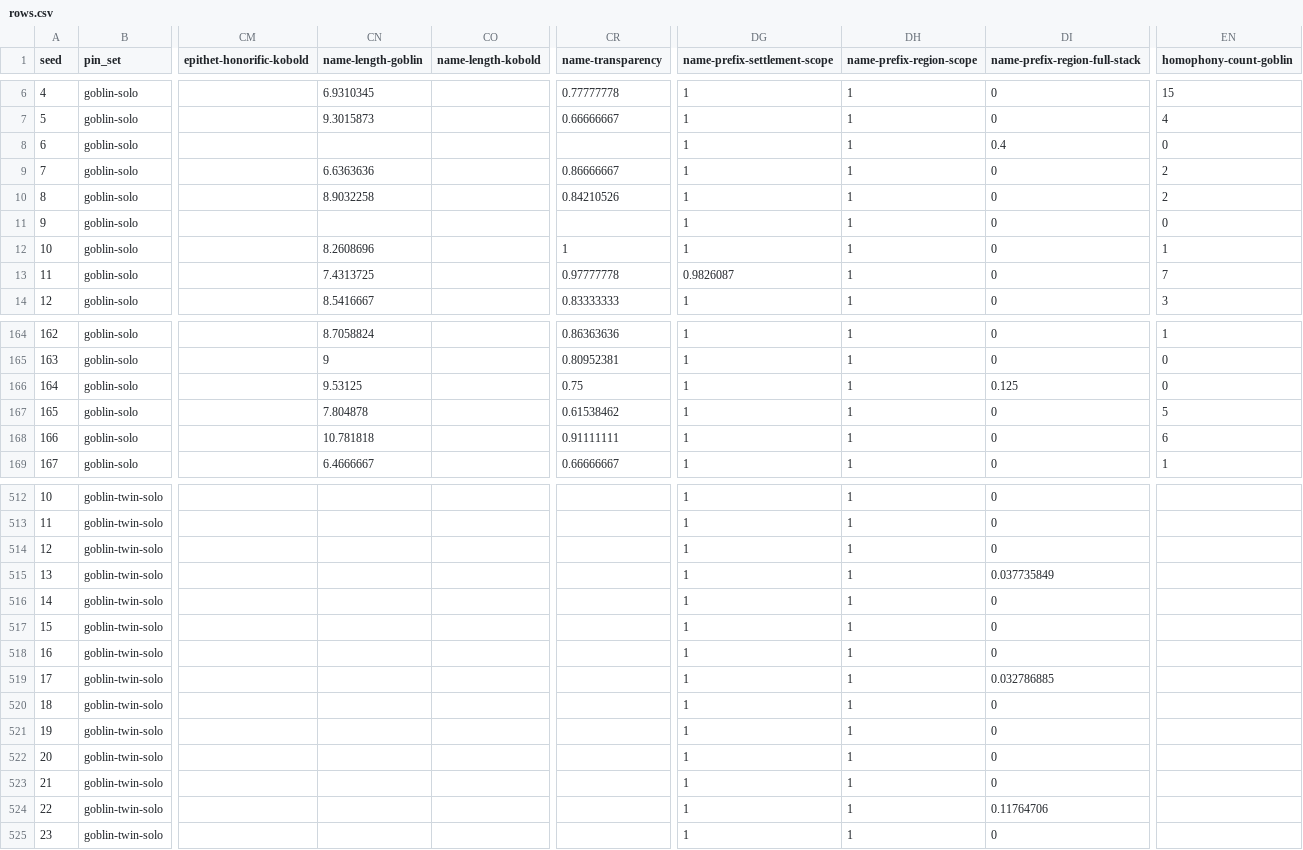
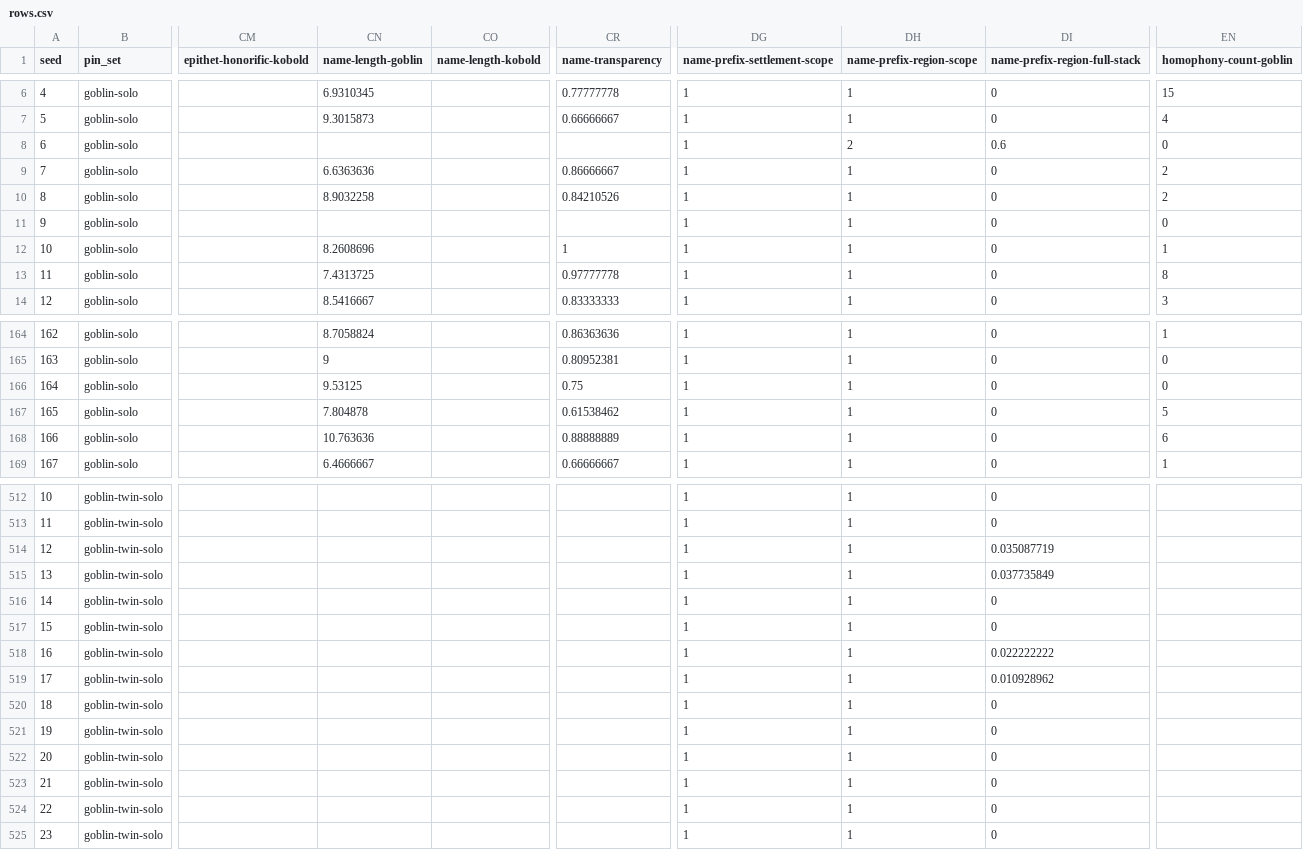
Before and after one commit to hornvale/hornvale, a CSV file: book/src/laboratory/generated/census-of-the-meeting/rows.csv, drawn as a sheet; only a part is shown, gaps mark what is left out; the diff covers the shown part only; the diff names each change by its address in the sheet, - before the commit and + after, or states it on an @@ line.

```diff
--- a/book/src/laboratory/generated/census-of-the-meeting/rows.csv
+++ b/book/src/laboratory/generated/census-of-the-meeting/rows.csv
-DH8 (name-prefix-region-scope): 1
+DH8 (name-prefix-region-scope): 2
-DI8 (name-prefix-region-full-stack): 0.4
+DI8 (name-prefix-region-full-stack): 0.6
-DG13 (name-prefix-settlement-scope): 0.9826087
+DG13 (name-prefix-settlement-scope): 1
-EN13 (homophony-count-goblin): 7
+EN13 (homophony-count-goblin): 8
-DI166 (name-prefix-region-full-stack): 0.125
+DI166 (name-prefix-region-full-stack): 0
-CN168 (name-length-goblin): 10.781818
+CN168 (name-length-goblin): 10.763636
-CR168 (name-transparency): 0.91111111
+CR168 (name-transparency): 0.88888889
-DI514 (name-prefix-region-full-stack): 0
+DI514 (name-prefix-region-full-stack): 0.035087719
-DI518 (name-prefix-region-full-stack): 0
+DI518 (name-prefix-region-full-stack): 0.022222222
-DI519 (name-prefix-region-full-stack): 0.032786885
+DI519 (name-prefix-region-full-stack): 0.010928962
-DI524 (name-prefix-region-full-stack): 0.11764706
+DI524 (name-prefix-region-full-stack): 0
```
Also changed, not shown: 130 edited cells elsewhere in this file, 28 other files.
